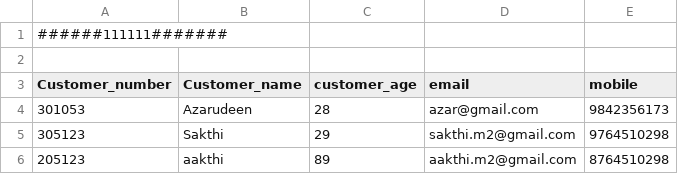
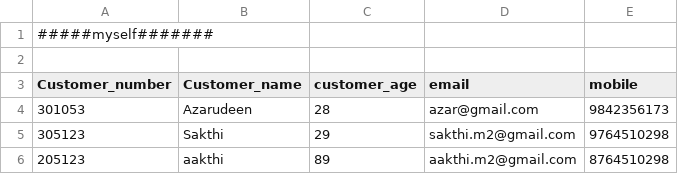
Before and after one commit to Sri6454/sri_rep, a CSV file: mask_data.csv, drawn as a sheet.

Commit message:
yes
yes

```diff
--- a/mask_data.csv
+++ b/mask_data.csv
@@ -1,2 +1,2 @@
-######111111#######
+#####myself#######
 
```
